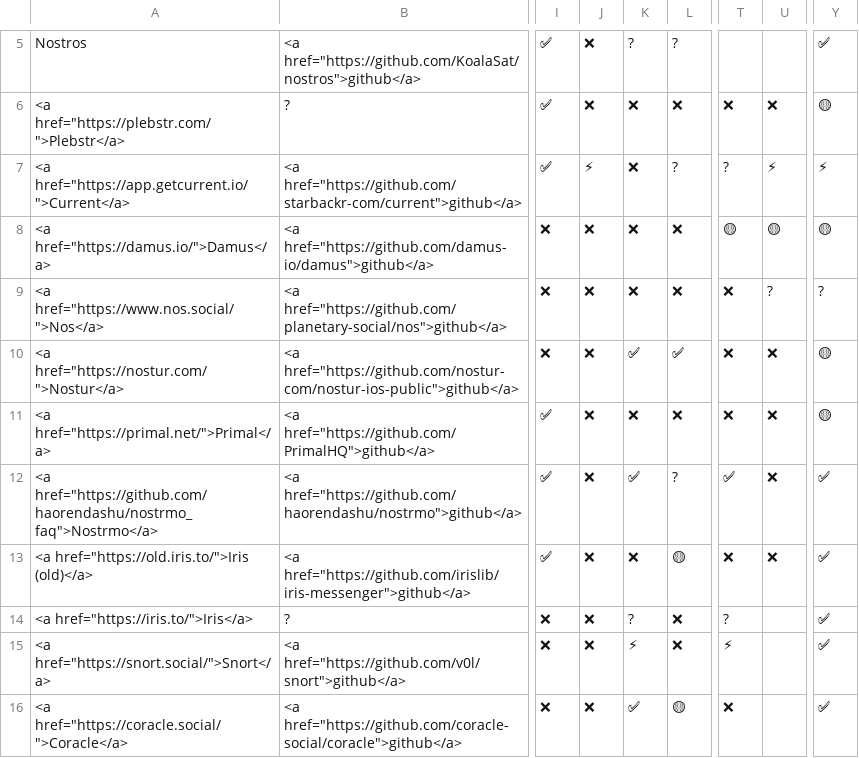
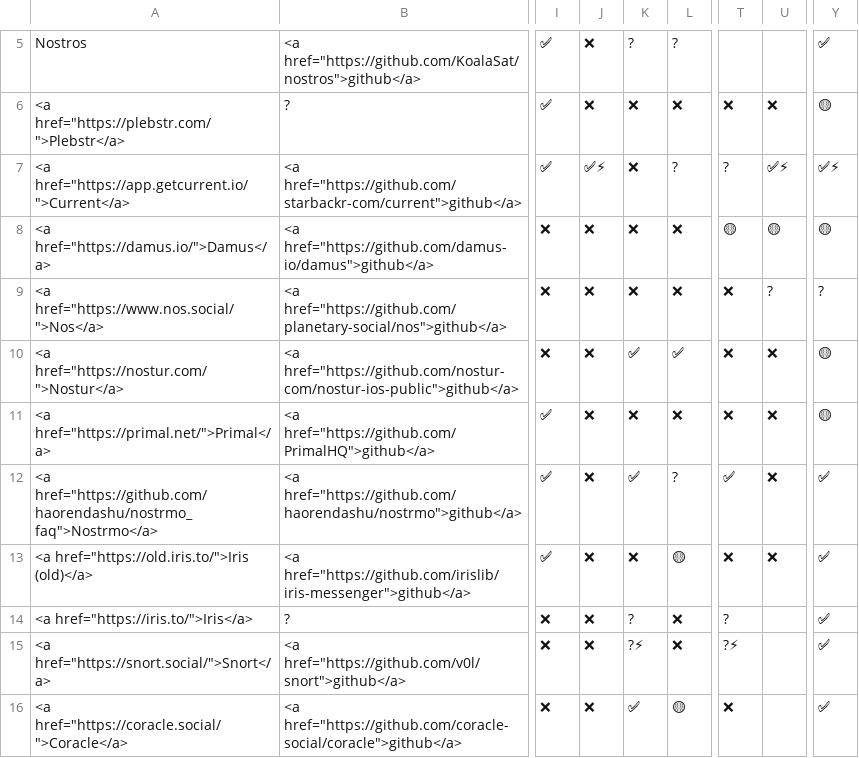
Before and after one commit to nostorg/clients, a CSV file: _data/clients.csv, drawn as a sheet; only a part is shown, gaps mark what is left out; the diff names each change by its address in the sheet, - before the commit and + after, or states it on an @@ line.

Commit message:
Clarify premium feature support

```diff
--- a/_data/clients.csv
+++ b/_data/clients.csv
-J7: ⚡
+J7: ✅⚡
-U7: ⚡
+U7: ✅⚡
-Y7: ⚡
+Y7: ✅⚡
-K15: ⚡
+K15: ?⚡
-T15: ⚡
+T15: ?⚡
```
